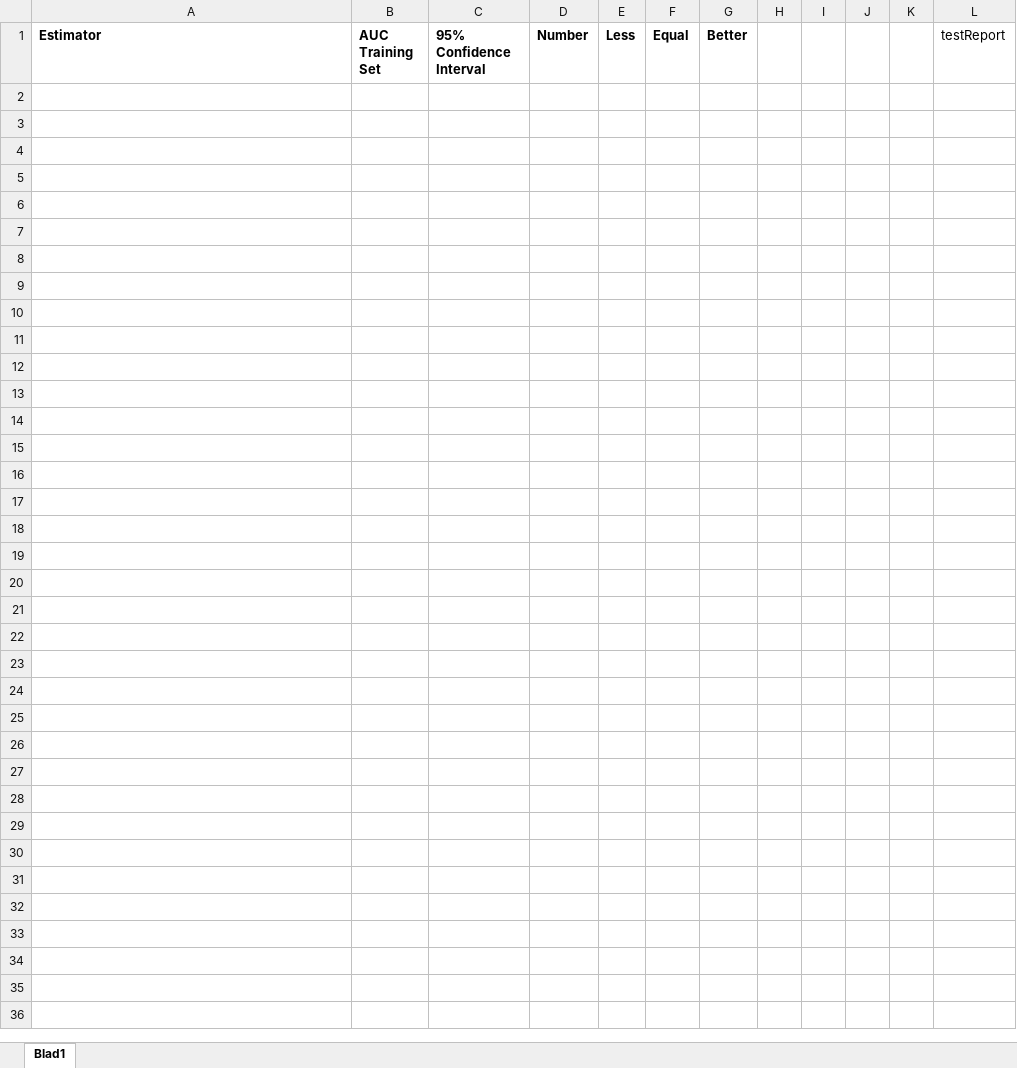
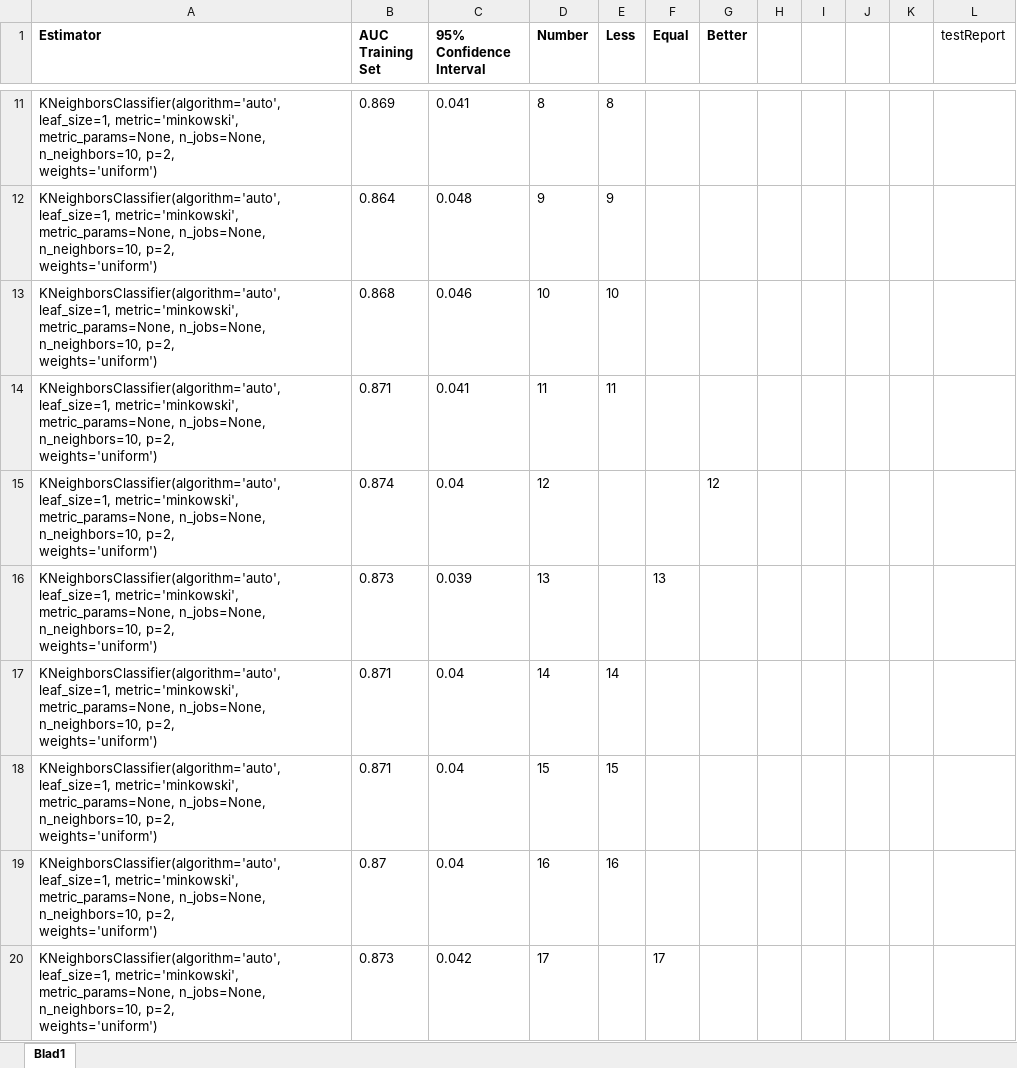
Before and after one commit to JaccoVE/DataScience2, an Excel workbook: results/12hr_ensembledLOO.xlsx, sheet Blad1, drawn as a sheet; only a part is shown, gaps mark what is left out; values as stored, in another font and other column widths than the file's, no borders; table styles not drawn; ↵ is a line break in a cell; the diff covers the shown part only; the diff names each change by its address in the sheet, - before the commit and + after, or states it on an @@ line.

Commit message:
updated 12hr results

```diff
--- a/results/12hr_ensembledLOO.xlsx (sheet Blad1)
+++ b/results/12hr_ensembledLOO.xlsx (sheet Blad1)
+row 11: KNeighborsClassifier(algorithm='auto', leaf_size=1, metric='minkowski', ↵ metric_params=None, n_jobs=None, n_neighbors=10, p=2, ↵ weights='uniform') | 0.869 | 0.041 | 8 | 8
+row 12: KNeighborsClassifier(algorithm='auto', leaf_size=1, metric='minkowski', ↵ metric_params=None, n_jobs=None, n_neighbors=10, p=2, ↵ weights='uniform') | 0.864 | 0.048 | 9 | 9
+row 13: KNeighborsClassifier(algorithm='auto', leaf_size=1, metric='minkowski', ↵ metric_params=None, n_jobs=None, n_neighbors=10, p=2, ↵ weights='uniform') | 0.868 | 0.046 | 10 | 10
+row 14: KNeighborsClassifier(algorithm='auto', leaf_size=1, metric='minkowski', ↵ metric_params=None, n_jobs=None, n_neighbors=10, p=2, ↵ weights='uniform') | 0.871 | 0.041 | 11 | 11
+row 15: KNeighborsClassifier(algorithm='auto', leaf_size=1, metric='minkowski', ↵ metric_params=None, n_jobs=None, n_neighbors=10, p=2, ↵ weights='uniform') | 0.874 | 0.04 | 12 |  |  | 12
+row 16: KNeighborsClassifier(algorithm='auto', leaf_size=1, metric='minkowski', ↵ metric_params=None, n_jobs=None, n_neighbors=10, p=2, ↵ weights='uniform') | 0.873 | 0.039 | 13 |  | 13
+row 17: KNeighborsClassifier(algorithm='auto', leaf_size=1, metric='minkowski', ↵ metric_params=None, n_jobs=None, n_neighbors=10, p=2, ↵ weights='uniform') | 0.871 | 0.04 | 14 | 14
+row 18: KNeighborsClassifier(algorithm='auto', leaf_size=1, metric='minkowski', ↵ metric_params=None, n_jobs=None, n_neighbors=10, p=2, ↵ weights='uniform') | 0.871 | 0.04 | 15 | 15
+row 19: KNeighborsClassifier(algorithm='auto', leaf_size=1, metric='minkowski', ↵ metric_params=None, n_jobs=None, n_neighbors=10, p=2, ↵ weights='uniform') | 0.87 | 0.04 | 16 | 16
+row 20: KNeighborsClassifier(algorithm='auto', leaf_size=1, metric='minkowski', ↵ metric_params=None, n_jobs=None, n_neighbors=10, p=2, ↵ weights='uniform') | 0.873 | 0.042 | 17 |  | 17
```
Also changed, not shown: 215 added rows elsewhere in this sheet, report/12hr_OverviewModelPerformance.xlsx, 20 other files.
